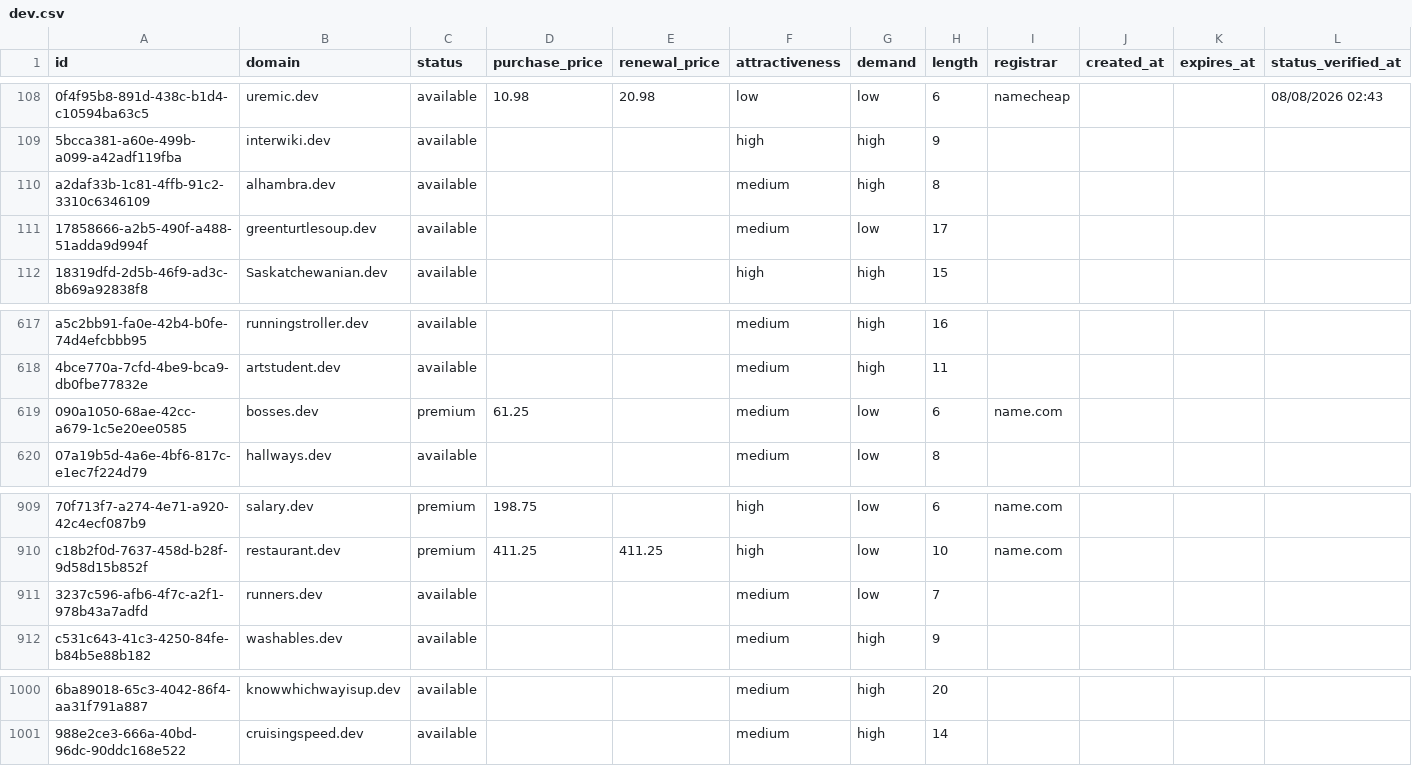
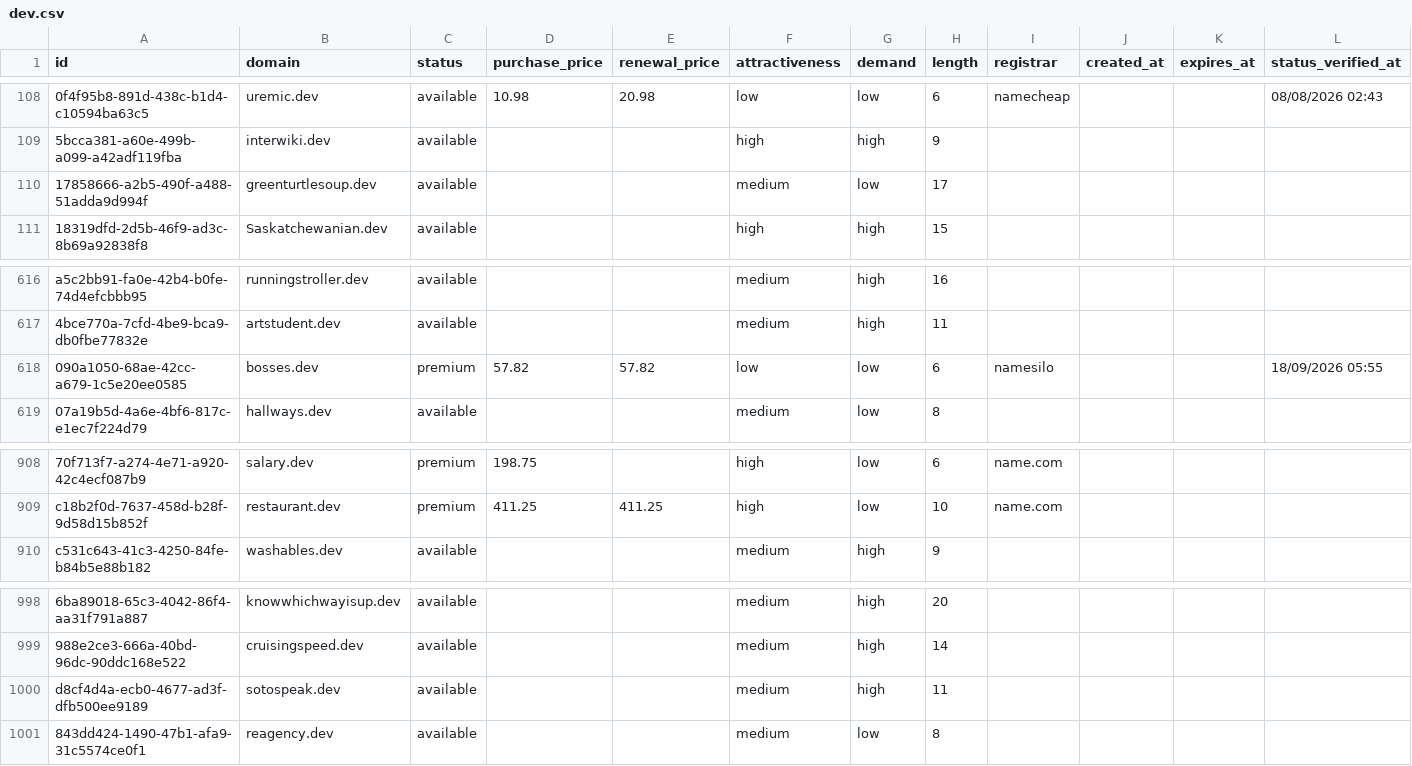
Before and after one commit to UniqueDomains/dev-oneword-domains, a CSV file: dev.csv, drawn as a sheet; only a part is shown, gaps mark what is left out; removed rows and columns are numbered as before the commit, all else as after; the diff names each change by its address in the sheet, - before the commit and + after, or states it on an @@ line.

Commit message:
Domains update

```diff
--- a/dev.csv
+++ b/dev.csv
-row 110: a2daf33b-1c81-4ffb-91c2-3310c6346109 | alhambra.dev | available |  |  | medium | high | 8
-D618 (purchase_price): 61.25
+D618 (purchase_price): 57.82
-E618 (renewal_price): (empty)
+E618 (renewal_price): 57.82
-F618 (attractiveness): medium
+F618 (attractiveness): low
-I618 (registrar): name.com
+I618 (registrar): namesilo
-L618 (status_verified_at): (empty)
+L618 (status_verified_at): 18/09/2026 05:55
-row 911: 3237c596-afb6-4f7c-a2f1-978b43a7adfd | runners.dev | available |  |  | medium | low | 7
+row 1000: d8cf4d4a-ecb0-4677-ad3f-dfb500ee9189 | sotospeak.dev | available |  |  | medium | high | 11
+row 1001: 843dd424-1490-47b1-afa9-31c5574ce0f1 | reagency.dev | available |  |  | medium | low | 8
```
Also changed, not shown: 3 other files.
